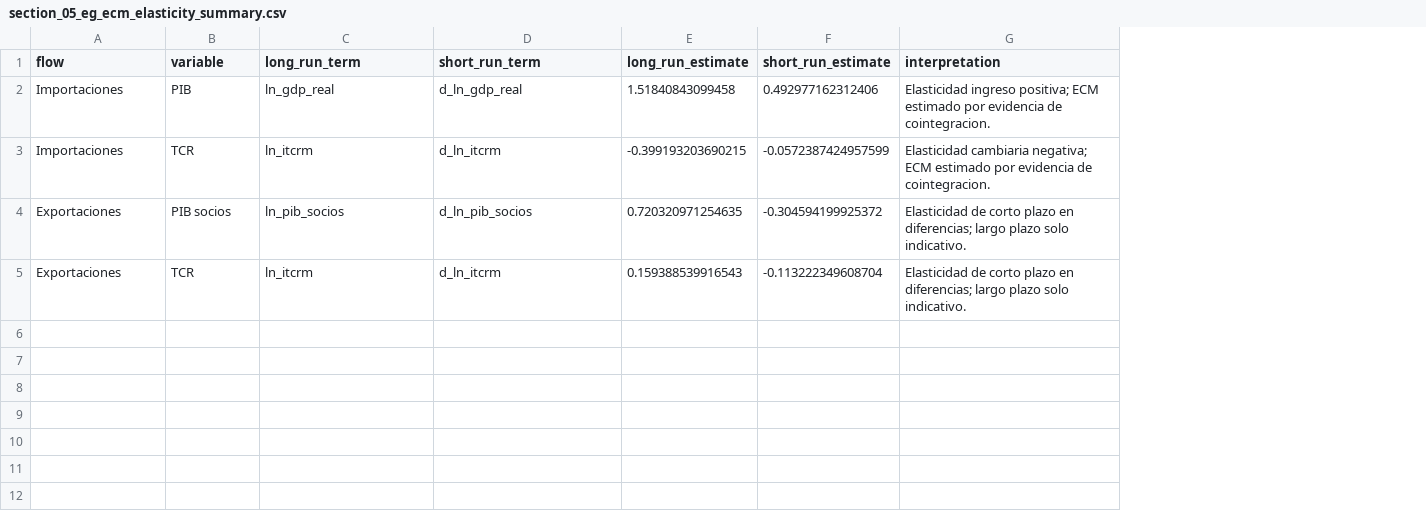
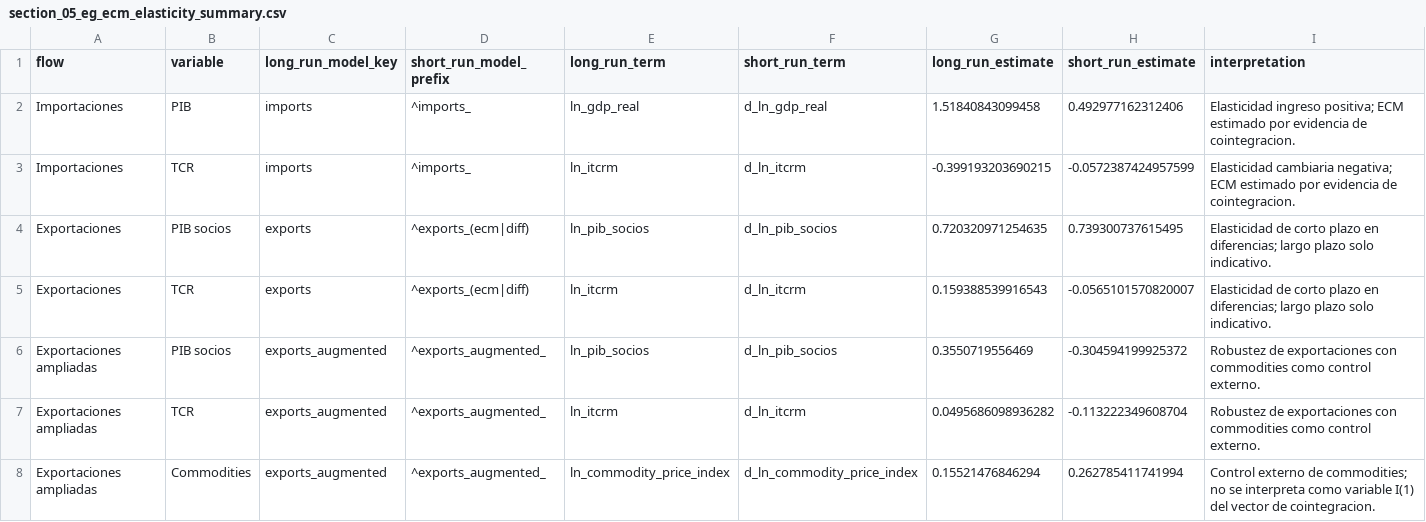
Before and after one commit to delgadiljulian/applied-time-series-econometrics, a CSV file: trade-elasticities-var-vec/outputs/05_engle_granger_ecm/section_05_eg_ecm_elasticity_summary.csv, drawn as a sheet; addresses are those after the commit; the diff names each change by its address in the sheet, - before the commit and + after, or states it on an @@ line.

```diff
--- a/trade-elasticities-var-vec/outputs/05_engle_granger_ecm/section_05_eg_ecm_elasticity_summary.csv
+++ b/trade-elasticities-var-vec/outputs/05_engle_granger_ecm/section_05_eg_ecm_elasticity_summary.csv
+column C (long_run_model_key), rows 2-5: imports | imports | exports | exports
+column D (short_run_model_prefix), rows 2-5: ^imports_ | ^imports_ | ^exports_(ecm|diff) | ^exports_(ecm|diff)
-H4 (short_run_estimate): -0.304594199925372
+H4 (short_run_estimate): 0.739300737615495
-H5 (short_run_estimate): -0.113222349608704
+H5 (short_run_estimate): -0.0565101570820007
+row 6: Exportaciones ampliadas | PIB socios | exports_augmented | ^exports_augmented_ | ln_pib_socios | d_ln_pib_socios | 0.3550719556469 | -0.304594199925372 | Robustez de exportaciones con commodities como control externo.
+row 7: Exportaciones ampliadas | TCR | exports_augmented | ^exports_augmented_ | ln_itcrm | d_ln_itcrm | 0.0495686098936282 | -0.113222349608704 | Robustez de exportaciones con commodities como control externo.
+row 8: Exportaciones ampliadas | Commodities | exports_augmented | ^exports_augmented_ | ln_commodity_price_index | d_ln_commodity_price_index | 0.15521476846294 | 0.262785411741994 | Control externo de commodities; no se interpreta como variable I(1) del vector de cointegracion.
```
Also changed, not shown: trade-elasticities-var-vec/outputs/01_data_descriptives/section_01_outputs_manifest.csv, trade-elasticities-var-vec/outputs/01_data_descriptives/section_01_system_samples.csv, 26 other files.
